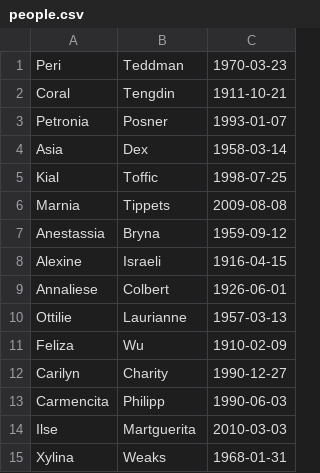
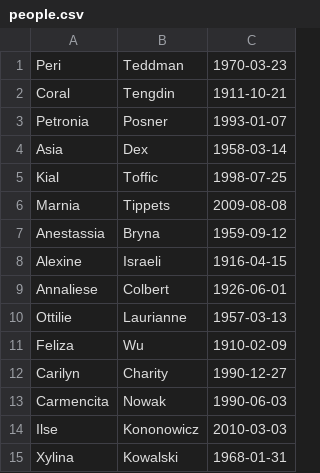
Before and after one commit to kdmitruk/python_kurs, a CSV file: people.csv, drawn as a sheet.

```diff
--- a/people.csv
+++ b/people.csv
@@ -12,4 +12,4 @@ Feliza,Wu,1910-02-09
 Carilyn,Charity,1990-12-27
-Carmencita,Philipp,1990-06-03
-Ilse,Martguerita,2010-03-03
-Xylina,Weaks,1968-01-31
+Carmencita,Nowak,1990-06-03
+Ilse,Kononowicz,2010-03-03
+Xylina,Kowalski,1968-01-31
```
Also changed, not shown: 1 other file.
